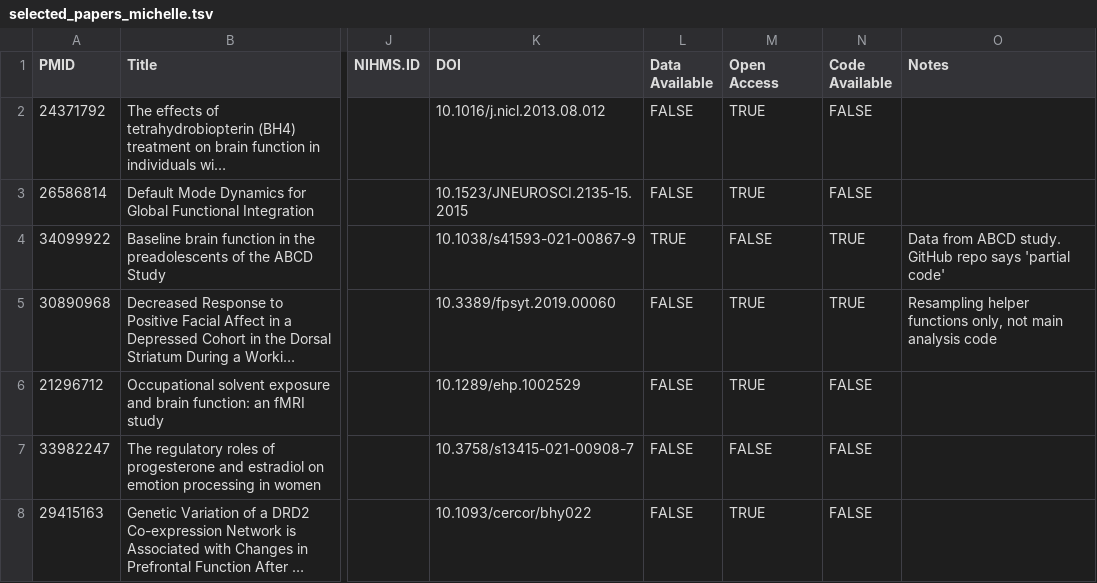
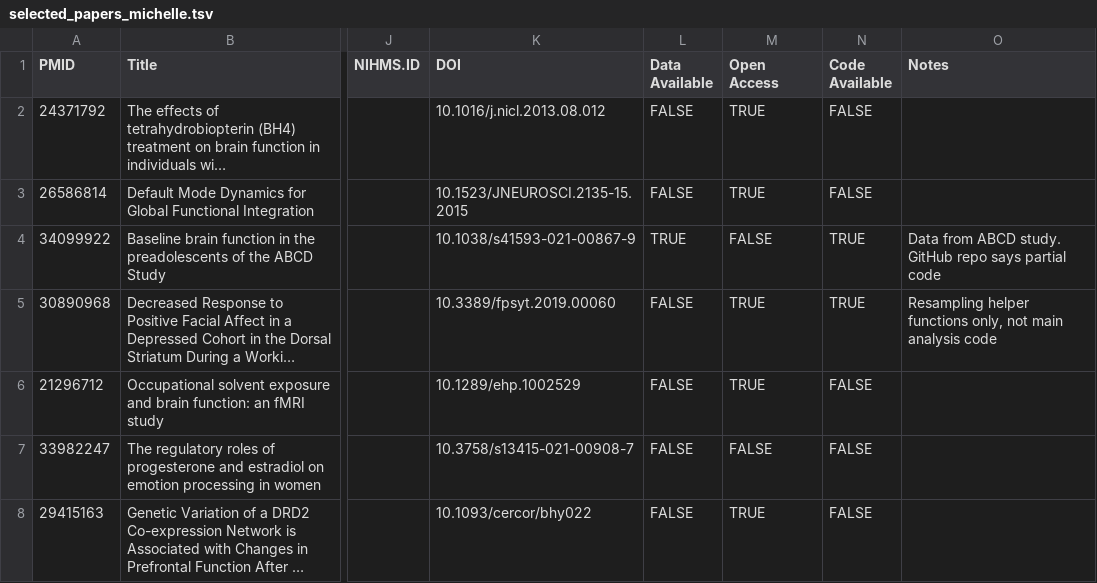
Before and after one commit to aosakwe/assignment, a TSV file: Data/Labeling/selected_papers_michelle.tsv, drawn as a sheet; only a part is shown, gaps mark what is left out; long unchanged cells end in …; the diff covers the shown part only; the diff names each change by its address in the sheet, - before the commit and + after, or states it on an @@ line.

```diff
--- a/Data/Labeling/selected_papers_michelle.tsv
+++ b/Data/Labeling/selected_papers_michelle.tsv
-O4 (Notes): …repo says 'partial code'
+O4 (Notes): …repo says partial code
```
Also changed, not shown: 1 removed row and 3 edited cells elsewhere in this file.
